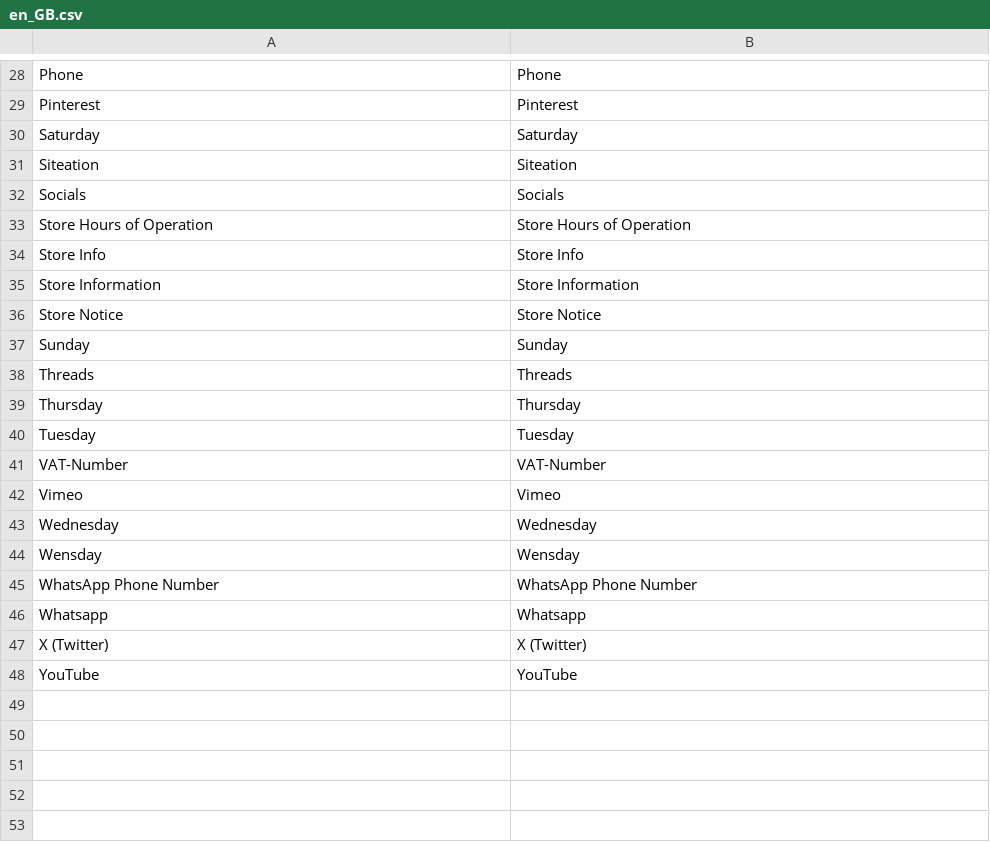
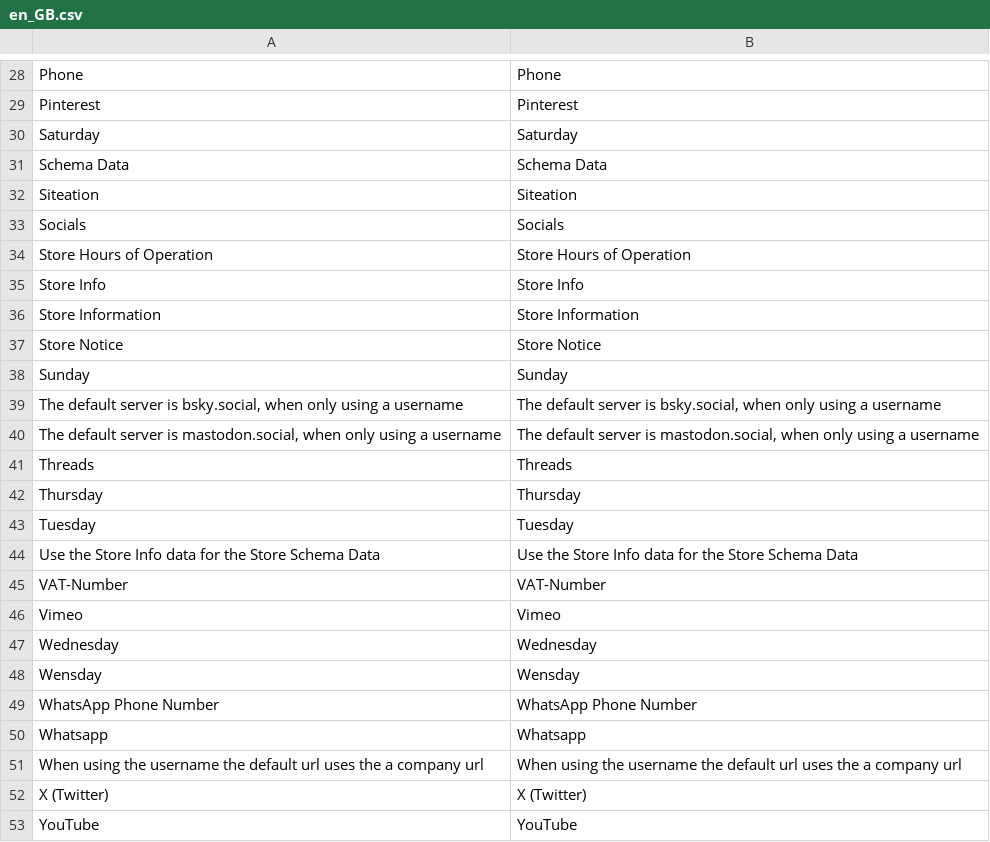
Before and after one commit to Siteation/magento2-storeinfo, a CSV file: i18n/en_GB.csv, drawn as a sheet; only a part is shown, gaps mark what is left out; the diff names each change by its address in the sheet, - before the commit and + after, or states it on an @@ line.

```diff
--- a/i18n/en_GB.csv
+++ b/i18n/en_GB.csv
+row 31: Schema Data | Schema Data
+row 39: The default server is bsky.social, when only using a username | The default server is bsky.social, when only using a username
+row 40: The default server is mastodon.social, when only using a username | The default server is mastodon.social, when only using a username
+row 44: Use the Store Info data for the Store Schema Data | Use the Store Info data for the Store Schema Data
+row 51: When using the username the default url uses the a company url | When using the username the default url uses the a company url
```
Also changed, not shown: i18n/de_DE.csv, i18n/en_US.csv, 2 other files.
